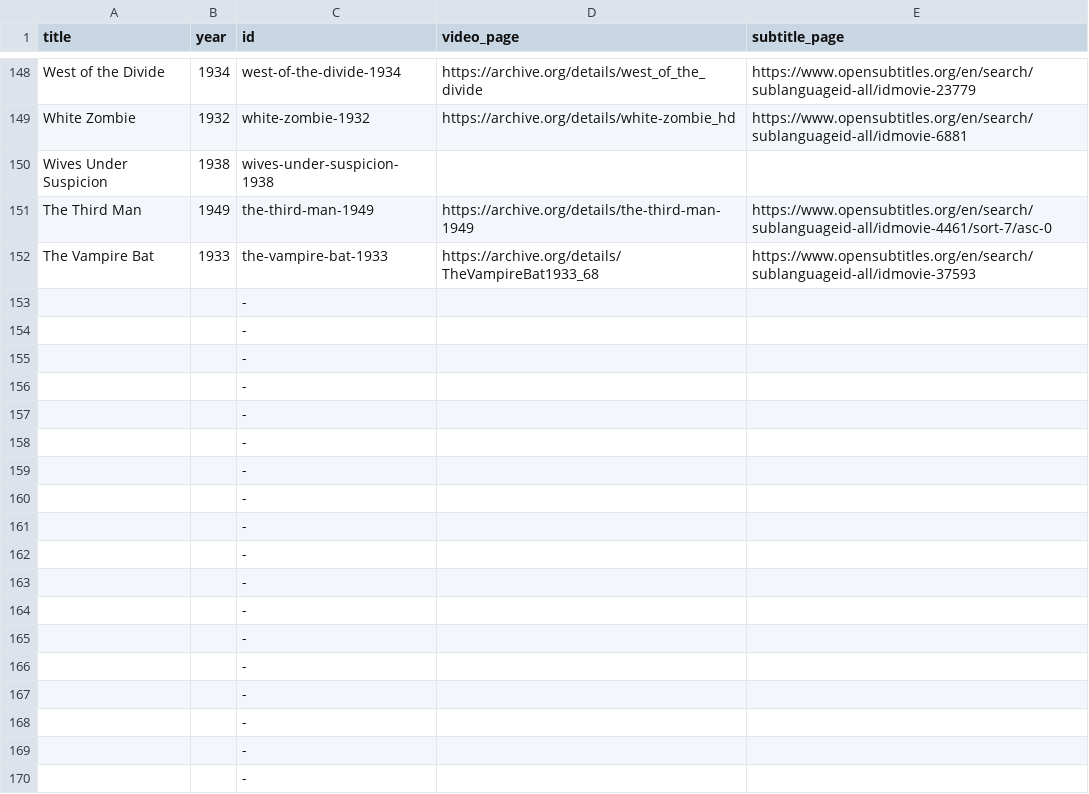
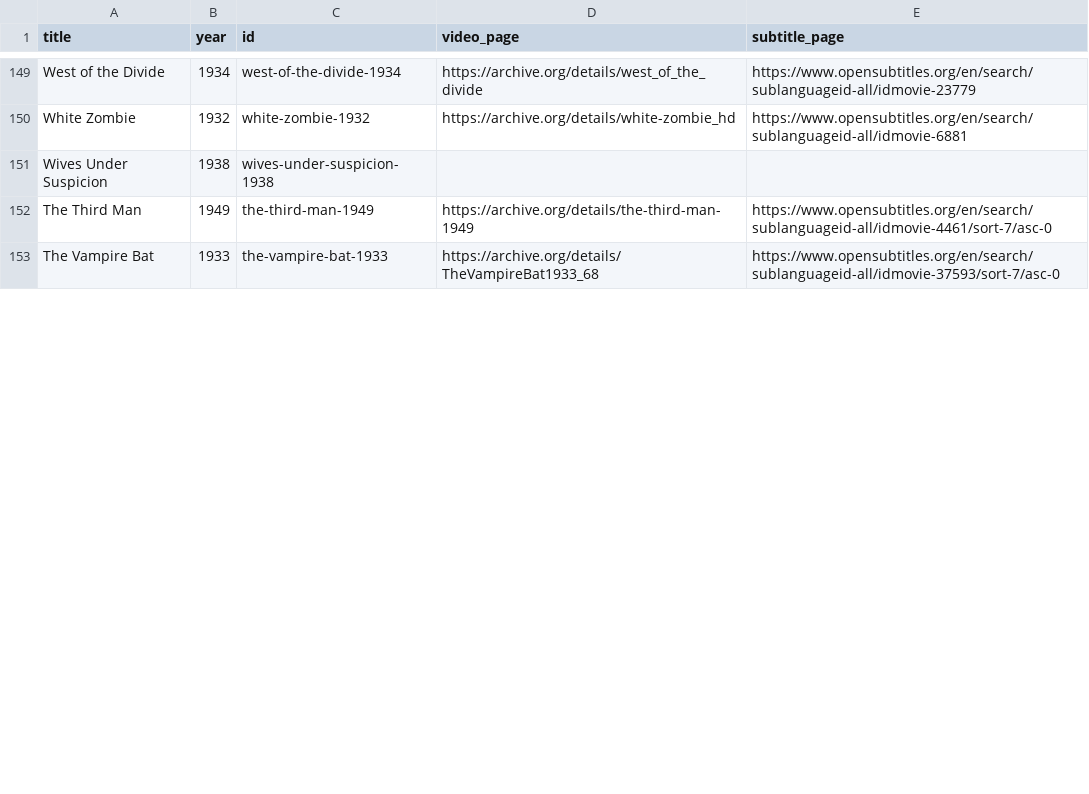
Before and after one commit to stefanbohacek/public-domain-film-quote-search, a CSV file: data/data.csv, drawn as a sheet; only a part is shown, gaps mark what is left out; the diff covers the shown part only.

```diff
--- a/data/data.csv
+++ b/data/data.csv
@@ -151,20 +152,2 @@ Wives Under Suspicion,1938,wives-under-suspicion-1938,,
 The Third Man,1949,the-third-man-1949,https://archive.org/details/the-third-man-1949,https://www.opensubtitles.org/en/search/sublanguageid-all/idmovie-4461/sort-7/asc-0
-The Vampire Bat,1933,the-vampire-bat-1933,https://archive.org/details/TheVampireBat1933_68,https://www.opensubtitles.org/en/search/sublanguageid-all/idmovie-37593
-,,-,,
-,,-,,
-,,-,,
-,,-,,
-,,-,,
-,,-,,
-,,-,,
-,,-,,
-,,-,,
-,,-,,
-,,-,,
-,,-,,
-,,-,,
-,,-,,
-,,-,,
-,,-,,
-,,-,,
-,,-,,
+The Vampire Bat,1933,the-vampire-bat-1933,https://archive.org/details/TheVampireBat1933_68,https://www.opensubtitles.org/en/search/sublanguageid-all/idmovie-37593/sort-7/asc-0
```
Also changed, not shown: 2 added rows and 152 removed rows elsewhere in this file, 2 other files.
